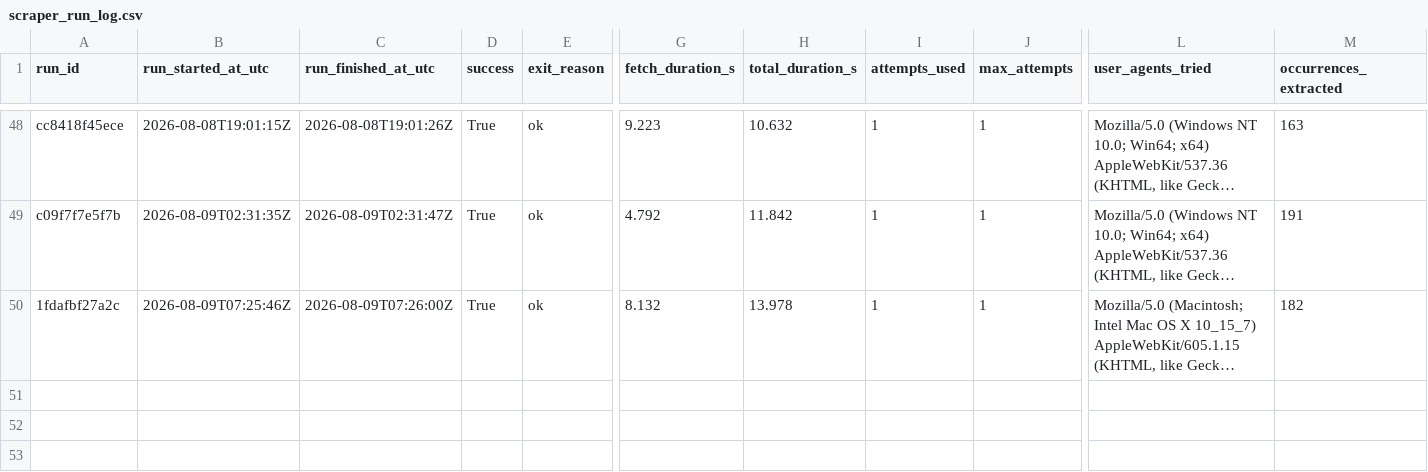
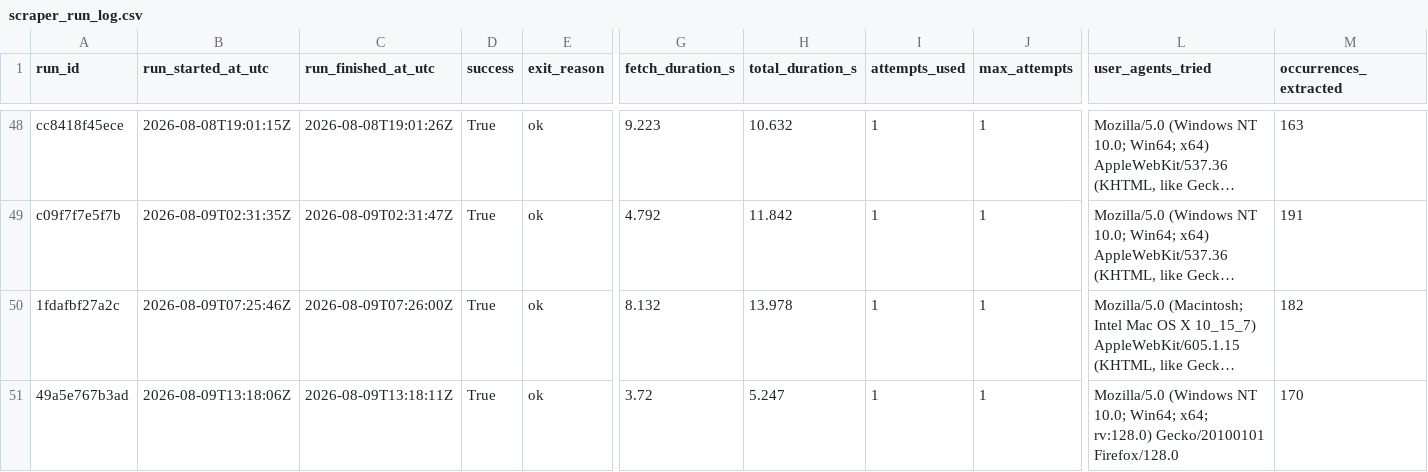
Before and after one commit to ajtga/fire-incidents, a CSV file: data/scraper_run_log.csv, drawn as a sheet; only a part is shown, gaps mark what is left out; long unchanged cells end in …; rows hold the shown columns only; the diff names each change by its address in the sheet, - before the commit and + after, or states it on an @@ line.

```diff
--- a/data/scraper_run_log.csv
+++ b/data/scraper_run_log.csv
+row 51: 49a5e767b3ad | 2026-08-09T13:18:06Z | 2026-08-09T13:18:11Z | True | ok | 3.72 | 5.247 | 1 | 1 | Mozilla/5.0 (Windows NT 10.0; Win64; x64; rv:128.0) Gecko/20100101 Firefox/128.0 | 170
```
